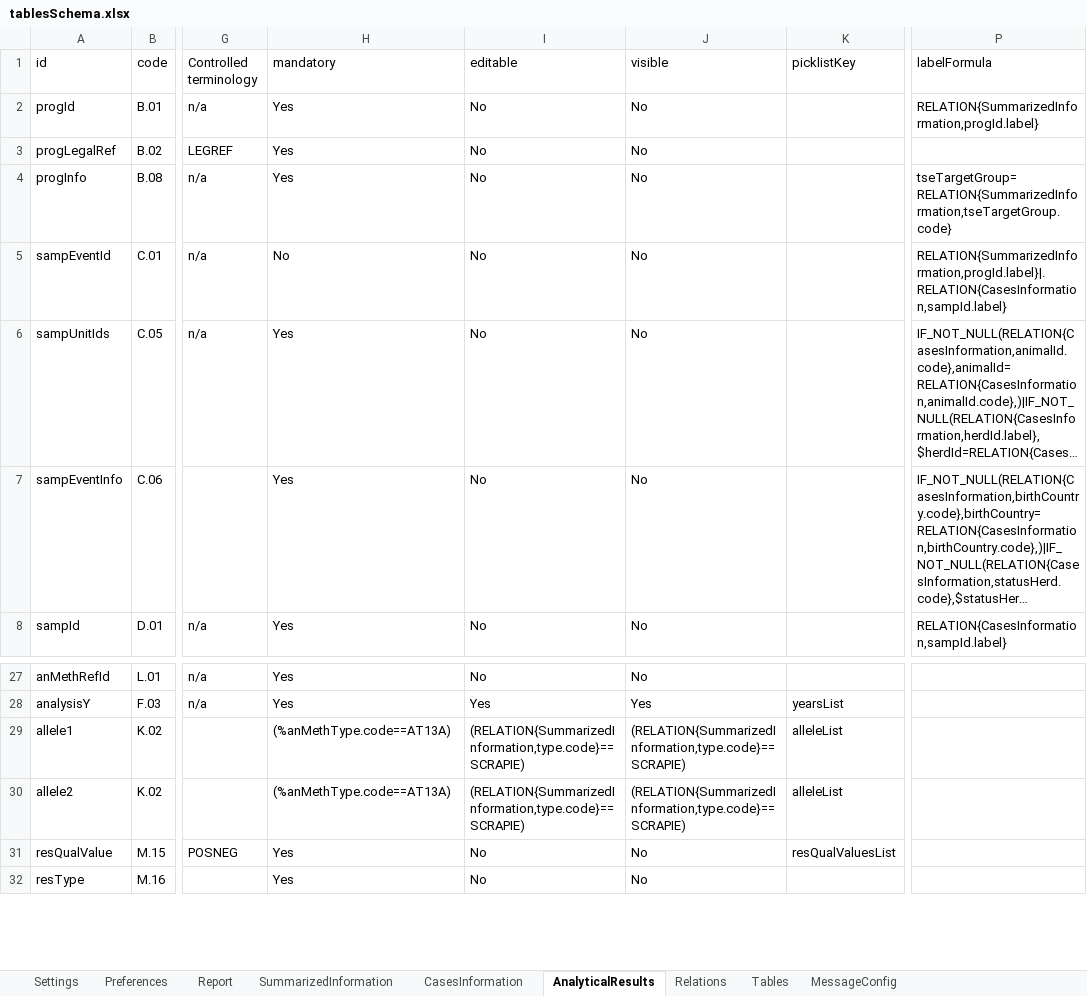
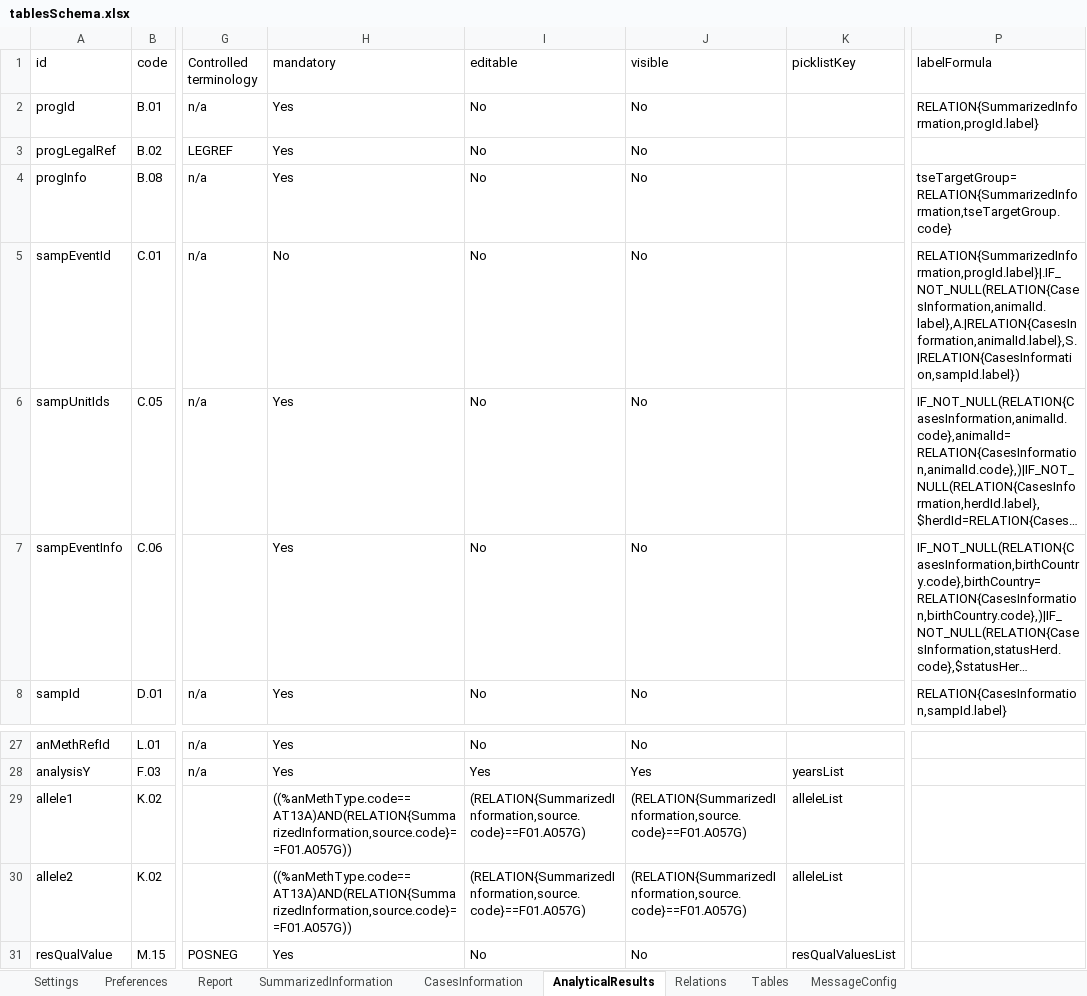
Before and after one commit to openefsa/tse-data-reporting-tool, an Excel workbook: config/tablesSchema.xlsx, sheet AnalyticalResults, drawn as a sheet; only a part is shown, gaps mark what is left out; the shorter side is filled out with more unchanged rows; long unchanged cells end in …; values as stored, in another font and other column widths than the file's, no borders; table styles not drawn; the diff names each change by its address in the sheet, - before the commit and + after, or states it on an @@ line.

```diff
--- a/config/tablesSchema.xlsx (sheet AnalyticalResults)
+++ b/config/tablesSchema.xlsx (sheet AnalyticalResults)
-P5 (labelFormula): RELATION{SummarizedInformation,progId.label}|.RELATION{CasesInformation,sampId.label}
+P5 (labelFormula): RELATION{SummarizedInformation,progId.label}|.IF_NOT_NULL(RELATION{CasesInformation,animalId.label},A.|RELATION{CasesInformation,animalId.label},S.|RELATION{CasesInformation,sampId.label})
-H29:H30 (mandatory): (%anMethType.code==AT13A)
+H29:H30 (mandatory): ((%anMethType.code==AT13A)AND(RELATION{SummarizedInformation,source.code}==F01.A057G))
-I29:I30 (editable): (RELATION{SummarizedInformation,type.code}==SCRAPIE)
+I29:I30 (editable): (RELATION{SummarizedInformation,source.code}==F01.A057G)
-J29:J30 (visible): (RELATION{SummarizedInformation,type.code}==SCRAPIE)
+J29:J30 (visible): (RELATION{SummarizedInformation,source.code}==F01.A057G)
```
Also changed, not shown: sheet CasesInformation, sheet SummarizedInformation, config/predefinedResults.xlsx, 30 other files.
